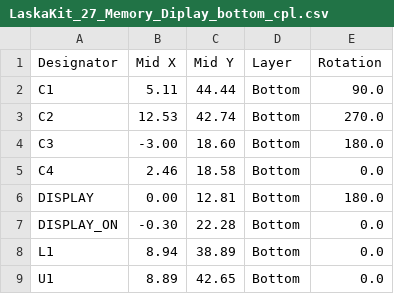
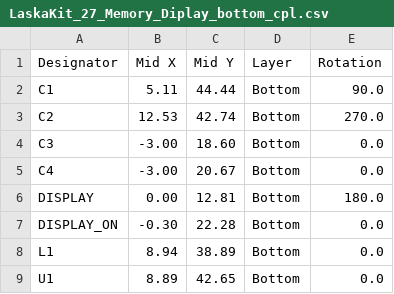
Before and after one commit to LaskaKit/LaskaKit_2_7-Memory-Diplay, a CSV file: Production/LaskaKit_27_Memory_Diplay_bottom_cpl.csv, drawn as a sheet.

Commit message:
new data

```diff
--- a/Production/LaskaKit_27_Memory_Diplay_bottom_cpl.csv
+++ b/Production/LaskaKit_27_Memory_Diplay_bottom_cpl.csv
@@ -3,4 +3,4 @@ C1, 5.11,44.44,Bottom,90.0
 C2,12.53,42.74,Bottom,270.0
-C3,-3.00,18.60,Bottom,180.0
-C4, 2.46,18.58,Bottom,0.0
+C3,-3.00,18.60,Bottom,0.0
+C4,-3.00,20.67,Bottom,0.0
 DISPLAY, 0.00,12.81,Bottom,180.0
```
Also changed, not shown: 2 other files.
